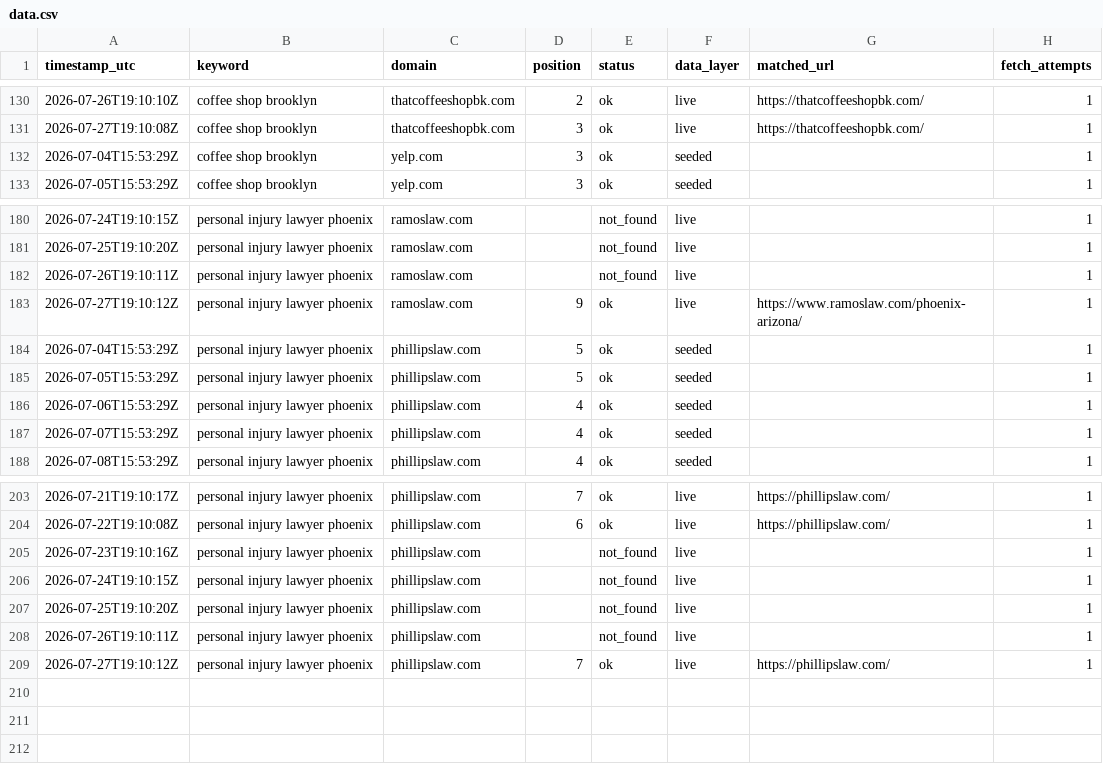
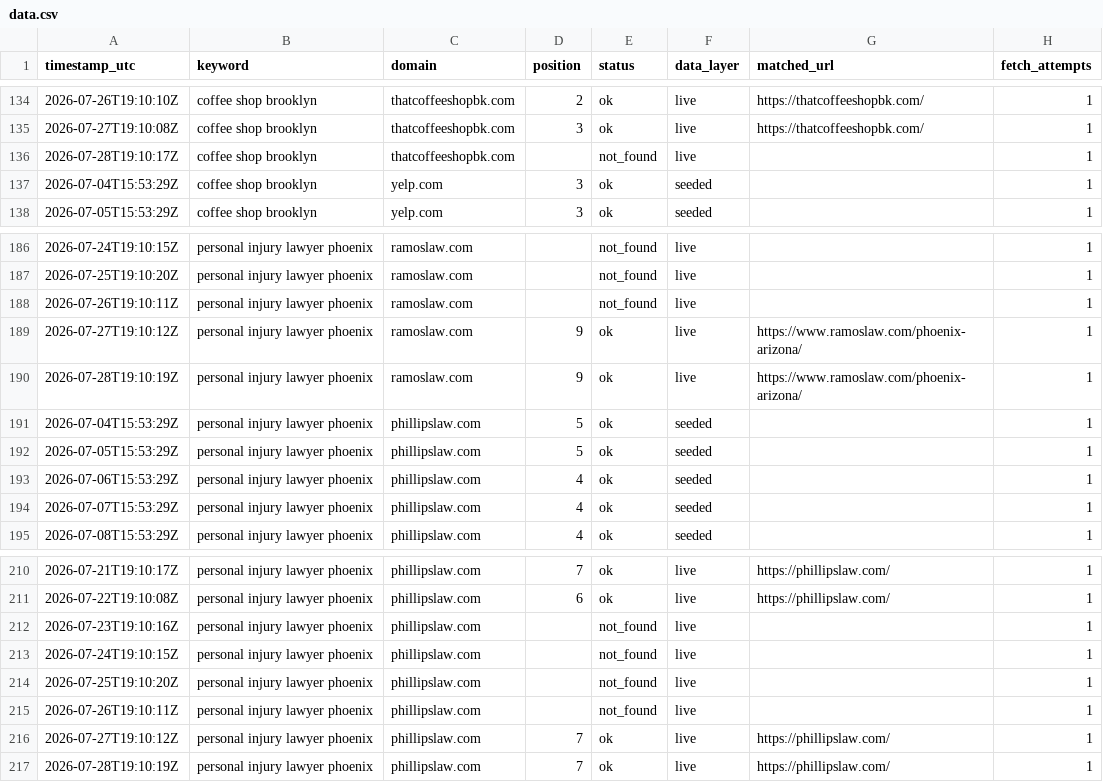
Before and after one commit to Tommyz123/serp-rank-tracker, a CSV file: docs/data.csv, drawn as a sheet; only a part is shown, gaps mark what is left out; the diff covers the shown part only.

```diff
--- a/docs/data.csv
+++ b/docs/data.csv
@@ -131,2 +135,3 @@ timestamp_utc,keyword,domain,position,status,data_layer,matched_url,fetch_attemp
 2026-07-27T19:10:08Z,coffee shop brooklyn,thatcoffeeshopbk.com,3,ok,live,https://thatcoffeeshopbk.com/,1
+2026-07-28T19:10:17Z,coffee shop brooklyn,thatcoffeeshopbk.com,,not_found,live,,1
 2026-07-04T15:53:29Z,coffee shop brooklyn,yelp.com,3,ok,seeded,,1
@@ -183,2 +189,3 @@ timestamp_utc,keyword,domain,position,status,data_layer,matched_url,fetch_attemp
 2026-07-27T19:10:12Z,personal injury lawyer phoenix,ramoslaw.com,9,ok,live,https://www.ramoslaw.com/phoenix-arizona/,1
+2026-07-28T19:10:19Z,personal injury lawyer phoenix,ramoslaw.com,9,ok,live,https://www.ramoslaw.com/phoenix-arizona/,1
 2026-07-04T15:53:29Z,personal injury lawyer phoenix,phillipslaw.com,5,ok,seeded,,1
@@ -209 +216,2 @@ timestamp_utc,keyword,domain,position,status,data_layer,matched_url,fetch_attemp
 2026-07-27T19:10:12Z,personal injury lawyer phoenix,phillipslaw.com,7,ok,live,https://phillipslaw.com/,1
+2026-07-28T19:10:19Z,personal injury lawyer phoenix,phillipslaw.com,7,ok,live,https://phillipslaw.com/,1
```
Also changed, not shown: 5 added rows elsewhere in this file, 1 other file.
